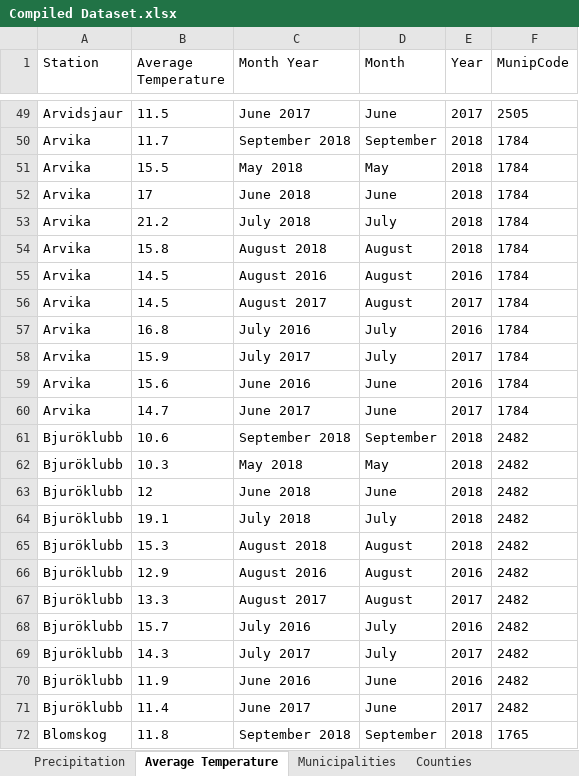
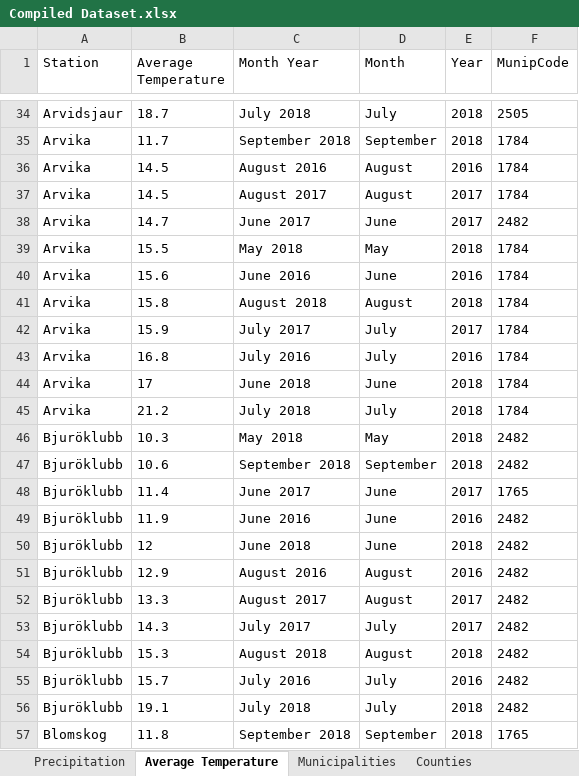
Before and after one commit to HannaBjorkman/UnicornAB, an Excel workbook: Compiled Dataset.xlsx, sheet Average Temperature, drawn as a sheet; only a part is shown, gaps mark what is left out; values as stored, in another font and other column widths than the file's, no borders; removed rows and columns are numbered as before the commit, all else as after; the diff covers the shown part only; the diff names each change by its address in the sheet, - before the commit and + after, or states it on an @@ line.

Commit message:
Updated

```diff
--- a/Compiled Dataset.xlsx (sheet Average Temperature)
+++ b/Compiled Dataset.xlsx (sheet Average Temperature)
-B34 (Average Temperature): 11.5
+B34 (Average Temperature): 18.7
-C34 (Month Year): June 2017
+C34 (Month Year): July 2018
-D34 (Month): June
+D34 (Month): July
-E34 (Year): 2017
+E34 (Year): 2018
@@ row 55 moved to row 36: Arvika @@
@@ row 56 moved to row 37: Arvika @@
+row 38: Arvika | 14.7 | June 2017 | June | 2017 | 2482
@@ row 59 moved to row 40: Arvika @@
@@ row 54 moved to row 41: Arvika @@
@@ row 58 moved to row 42: Arvika @@
@@ row 57 moved to row 43: Arvika @@
-row 60: Arvika | 14.7 | June 2017 | June | 2017 | 1784
@@ row 62 moved to row 46: Bjuröklubb @@
+row 48: Bjuröklubb | 11.4 | June 2017 | June | 2017 | 1765
@@ row 70 moved to row 49: Bjuröklubb @@
-row 64: Bjuröklubb | 19.1 | July 2018 | July | 2018 | 2482
@@ row 69 moved to row 53: Bjuröklubb @@
@@ row 65 moved to row 54: Bjuröklubb @@
-B56 (Average Temperature): 11.4
+B56 (Average Temperature): 19.1
-C56 (Month Year): June 2017
+C56 (Month Year): July 2018
-D56 (Month): June
+D56 (Month): July
-E56 (Year): 2017
+E56 (Year): 2018
```
Also changed, not shown: 86 added rows, 98 removed rows, 595 moved rows, 143 edited cells and cell formats elsewhere in this sheet, sheet Precipitation.
